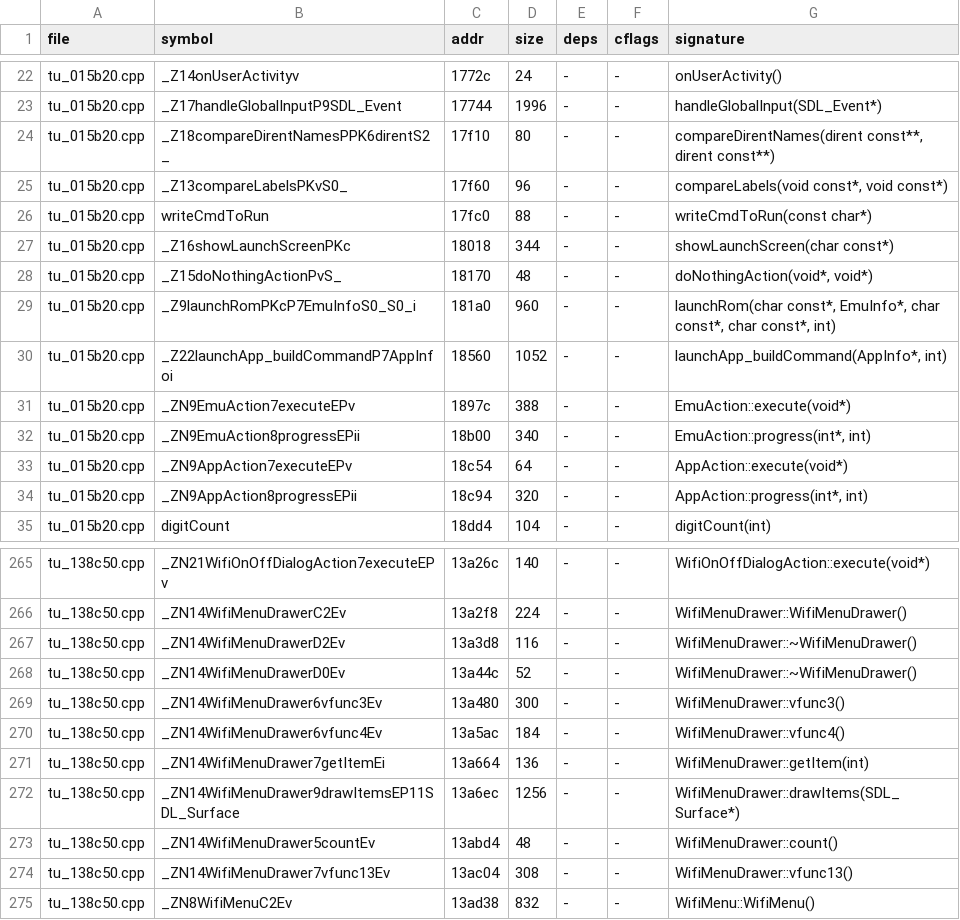
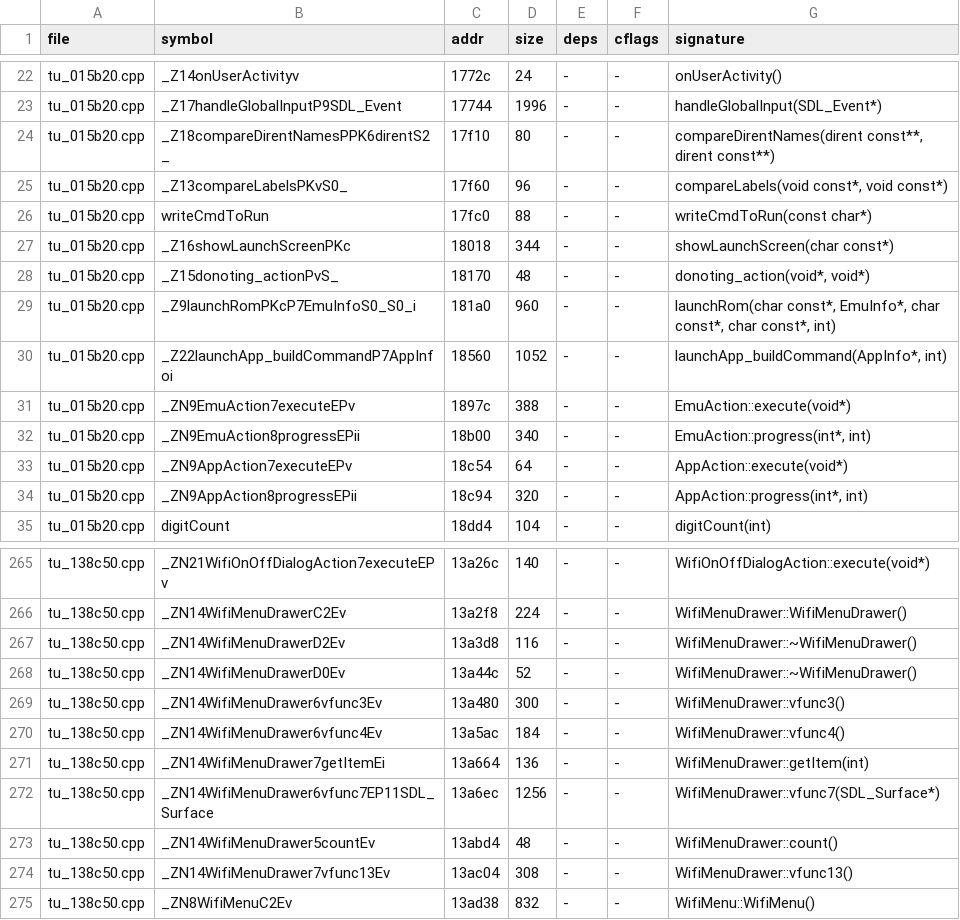
Before and after one commit to nukefrenzy/mainui-decomp, a TSV file: src/matches.tsv, drawn as a sheet; only a part is shown, gaps mark what is left out.

Commit message:
Recover exact linked data and ARM unwind sections
Reconcile original ARM call patches and wrapper targets, restore literal and global identities, and enforce raw rodata, data and unwind equality in the link audit. Preserve all 689 registered matches and 22 unit proofs; document remaining BSS allocations and relocations.

```diff
--- a/src/matches.tsv
+++ b/src/matches.tsv
@@ -27,3 +27,3 @@ tu_015b20.cpp	writeCmdToRun	17fc0	88	-	-	writeCmdToRun(const char*)
 tu_015b20.cpp	_Z16showLaunchScreenPKc	18018	344	-	-	showLaunchScreen(char const*)
-tu_015b20.cpp	_Z15doNothingActionPvS_	18170	48	-	-	doNothingAction(void*, void*)
+tu_015b20.cpp	_Z15donoting_actionPvS_	18170	48	-	-	donoting_action(void*, void*)
 tu_015b20.cpp	_Z9launchRomPKcP7EmuInfoS0_S0_i	181a0	960	-	-	launchRom(char const*, EmuInfo*, char const*, char const*, int)
@@ -271,3 +271,3 @@ tu_138c50.cpp	_ZN14WifiMenuDrawer6vfunc4Ev	13a5ac	184	-	-	WifiMenuDrawer::vfunc4
 tu_138c50.cpp	_ZN14WifiMenuDrawer7getItemEi	13a664	136	-	-	WifiMenuDrawer::getItem(int)
-tu_138c50.cpp	_ZN14WifiMenuDrawer9drawItemsEP11SDL_Surface	13a6ec	1256	-	-	WifiMenuDrawer::drawItems(SDL_Surface*)
+tu_138c50.cpp	_ZN14WifiMenuDrawer6vfunc7EP11SDL_Surface	13a6ec	1256	-	-	WifiMenuDrawer::vfunc7(SDL_Surface*)
 tu_138c50.cpp	_ZN14WifiMenuDrawer5countEv	13abd4	48	-	-	WifiMenuDrawer::count()
```
Also changed, not shown: src/data.tsv, 34 other files.
